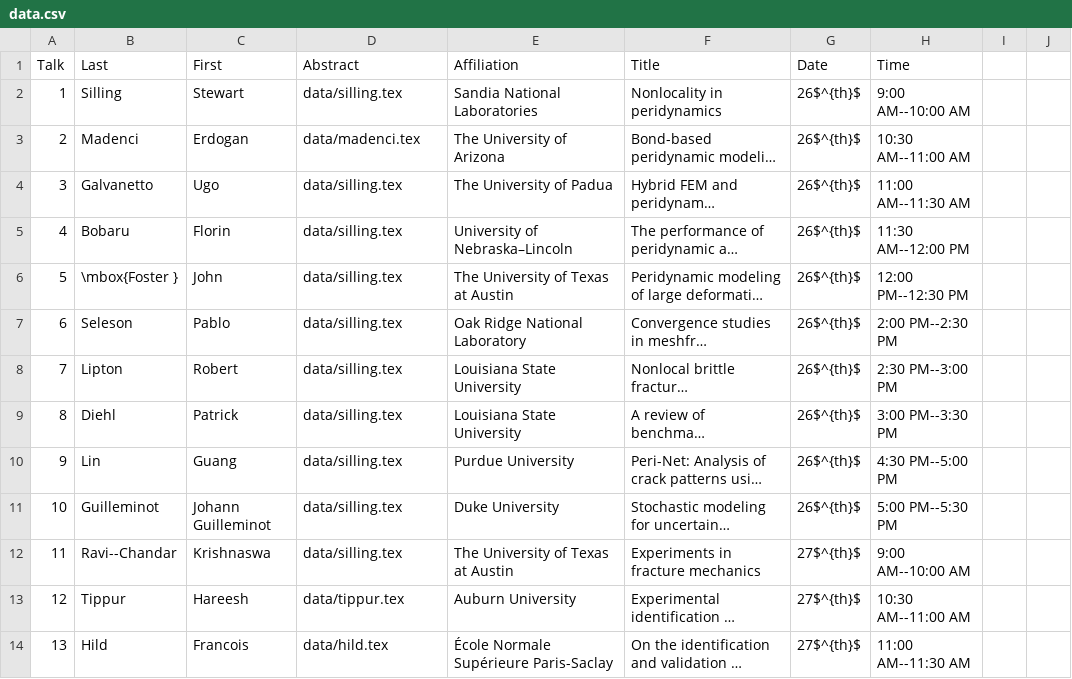
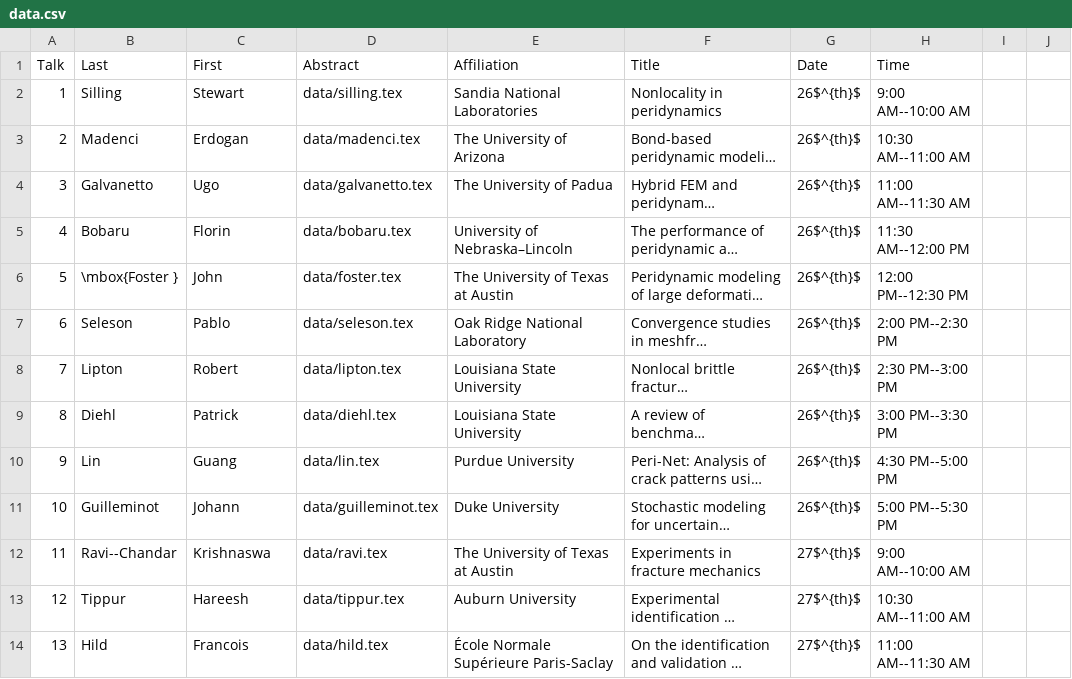
Before and after one commit to diehlpk/wfm2020, a CSV file: data.csv, drawn as a sheet; only a part is shown; long unchanged cells end in …; the diff names each change by its address in the sheet, - before the commit and + after, or states it on an @@ line.

Commit message:
Add all abstracts

```diff
--- a/data.csv
+++ b/data.csv
-D4 (Abstract): data/silling.tex
+D4 (Abstract): data/galvanetto.tex
-D5 (Abstract): data/silling.tex
+D5 (Abstract): data/bobaru.tex
-D6 (Abstract): data/silling.tex
+D6 (Abstract): data/foster.tex
-D7 (Abstract): data/silling.tex
+D7 (Abstract): data/seleson.tex
-D8 (Abstract): data/silling.tex
+D8 (Abstract): data/lipton.tex
-D9 (Abstract): data/silling.tex
+D9 (Abstract): data/diehl.tex
-D10 (Abstract): data/silling.tex
+D10 (Abstract): data/lin.tex
-C11 (First): Johann Guilleminot
+C11 (First): Johann
-D11 (Abstract): data/silling.tex
+D11 (Abstract): data/guilleminot.tex
-D12 (Abstract): data/silling.tex
+D12 (Abstract): data/ravi.tex
```
Also changed, not shown: 11 other files.
